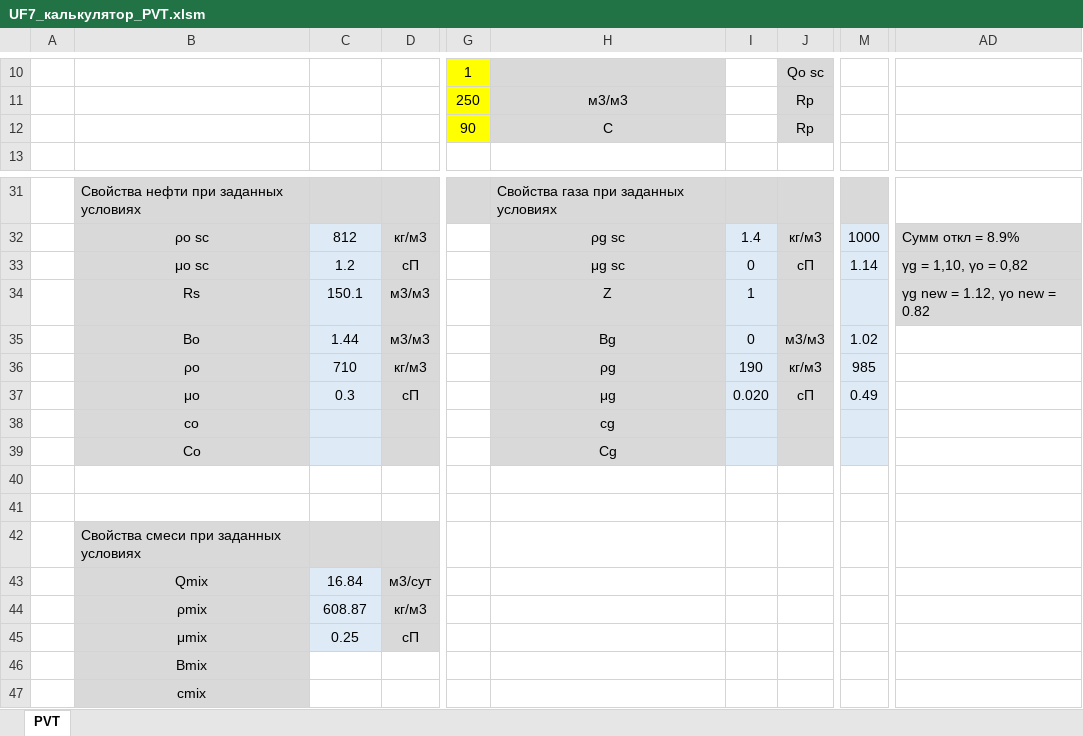
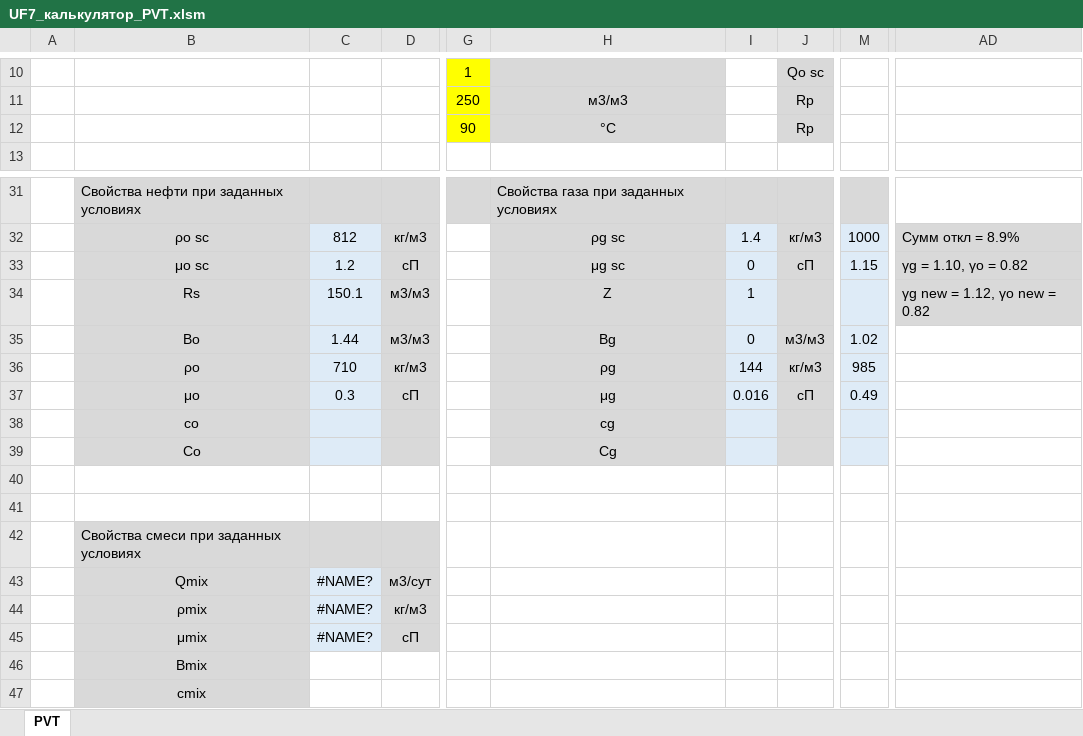
Before and after one commit to unifloc/unifloc_vba, an Excel workbook: ИРМ/UF7_калькулятор_PVT.xlsm, sheet PVT, drawn as a sheet; only a part is shown, gaps mark what is left out; values as stored, in another font and other column widths than the file's, no borders; charts and pictures not drawn; the diff names each change by its address in the sheet, - before the commit and + after, or states it on an @@ line.

```diff
--- a/ИРМ/UF7_калькулятор_PVT.xlsm (sheet PVT)
+++ b/ИРМ/UF7_калькулятор_PVT.xlsm (sheet PVT)
-H12: С
+H12: °С
-M33: 1.14
+M33: 1.15
-AD33: γg = 1,10, γo = 0,82
+AD33: γg = 1.10, γo = 0.82
-I36: 190
+I36: 144
-I37: 0.020
+I37: 0.016
-C43: 16.84
+C43: #NAME?
-C44: 608.87
+C44: #NAME?
-C45: 0.25
+C45: #NAME?
```
Also changed, not shown: formulas that keep their value, charts or pictures, Упражнения/10.PVT.xlsx, Упражнения/20.IPR.xlsx.
